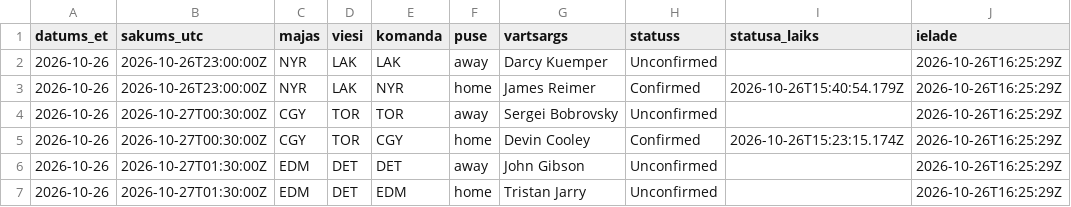
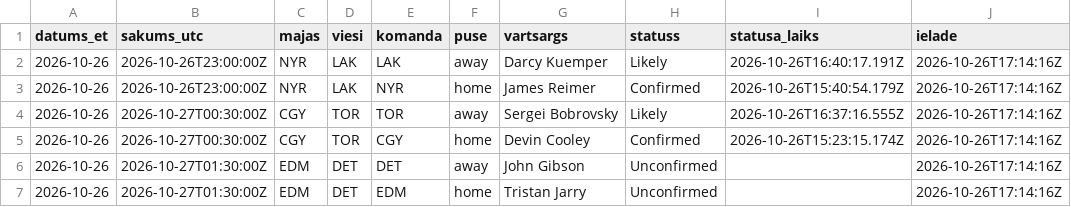
Before and after one commit to barakarmy/nhl-stats, a CSV file: sezonas/vartsargi_sakuma.csv, drawn as a sheet.

```diff
--- a/sezonas/vartsargi_sakuma.csv
+++ b/sezonas/vartsargi_sakuma.csv
@@ -1,7 +1,7 @@
 datums_et,sakums_utc,majas,viesi,komanda,puse,vartsargs,statuss,statusa_laiks,ielade
-2026-10-26,2026-10-26T23:00:00Z,NYR,LAK,LAK,away,Darcy Kuemper,Unconfirmed,,2026-10-26T16:25:29Z
-2026-10-26,2026-10-26T23:00:00Z,NYR,LAK,NYR,home,James Reimer,Confirmed,2026-10-26T15:40:54.179Z,2026-10-26T16:25:29Z
-2026-10-26,2026-10-27T00:30:00Z,CGY,TOR,TOR,away,Sergei Bobrovsky,Unconfirmed,,2026-10-26T16:25:29Z
-2026-10-26,2026-10-27T00:30:00Z,CGY,TOR,CGY,home,Devin Cooley,Confirmed,2026-10-26T15:23:15.174Z,2026-10-26T16:25:29Z
-2026-10-26,2026-10-27T01:30:00Z,EDM,DET,DET,away,John Gibson,Unconfirmed,,2026-10-26T16:25:29Z
-2026-10-26,2026-10-27T01:30:00Z,EDM,DET,EDM,home,Tristan Jarry,Unconfirmed,,2026-10-26T16:25:29Z
+2026-10-26,2026-10-26T23:00:00Z,NYR,LAK,LAK,away,Darcy Kuemper,Likely,2026-10-26T16:40:17.191Z,2026-10-26T17:14:16Z
+2026-10-26,2026-10-26T23:00:00Z,NYR,LAK,NYR,home,James Reimer,Confirmed,2026-10-26T15:40:54.179Z,2026-10-26T17:14:16Z
+2026-10-26,2026-10-27T00:30:00Z,CGY,TOR,TOR,away,Sergei Bobrovsky,Likely,2026-10-26T16:37:16.555Z,2026-10-26T17:14:16Z
+2026-10-26,2026-10-27T00:30:00Z,CGY,TOR,CGY,home,Devin Cooley,Confirmed,2026-10-26T15:23:15.174Z,2026-10-26T17:14:16Z
+2026-10-26,2026-10-27T01:30:00Z,EDM,DET,DET,away,John Gibson,Unconfirmed,,2026-10-26T17:14:16Z
+2026-10-26,2026-10-27T01:30:00Z,EDM,DET,EDM,home,Tristan Jarry,Unconfirmed,,2026-10-26T17:14:16Z
```
